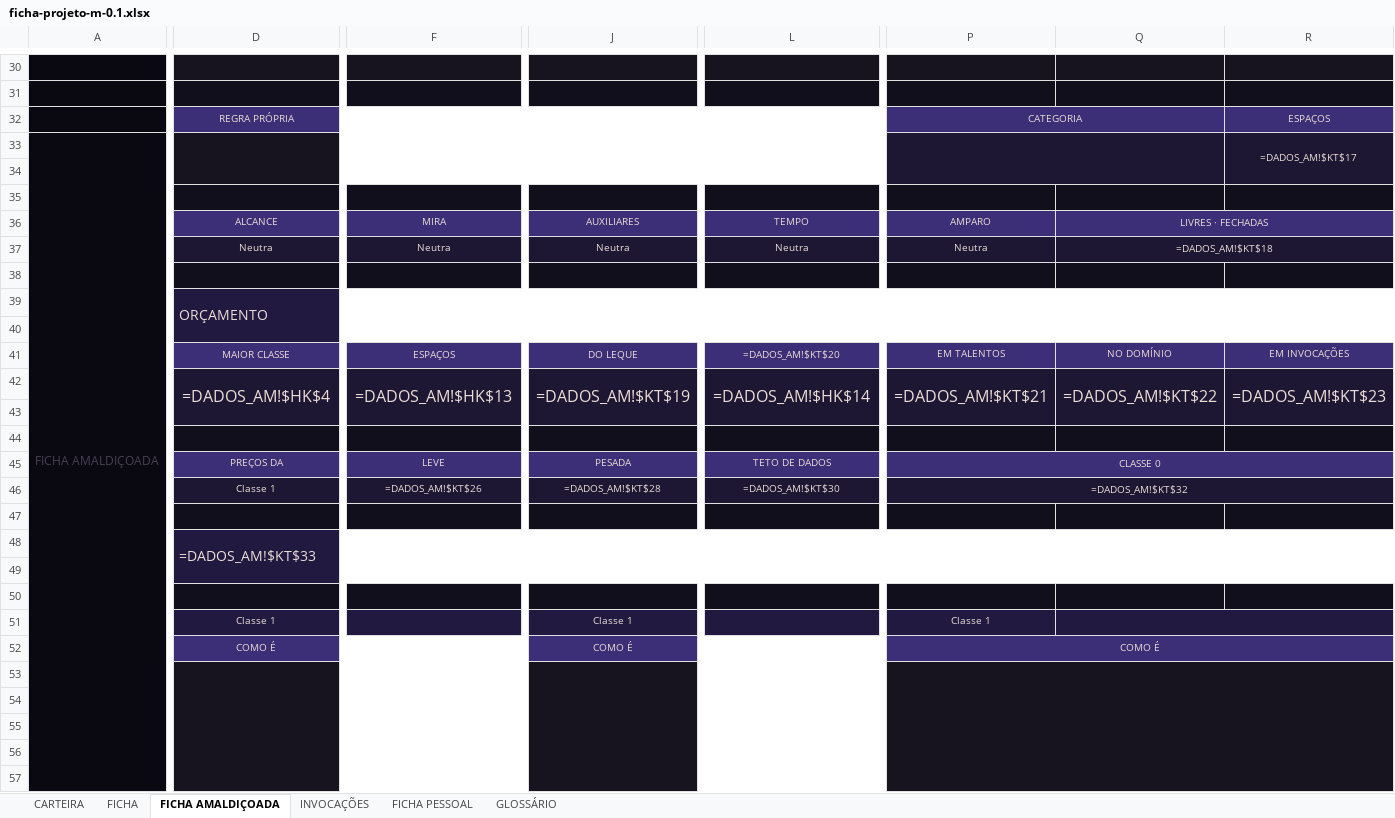
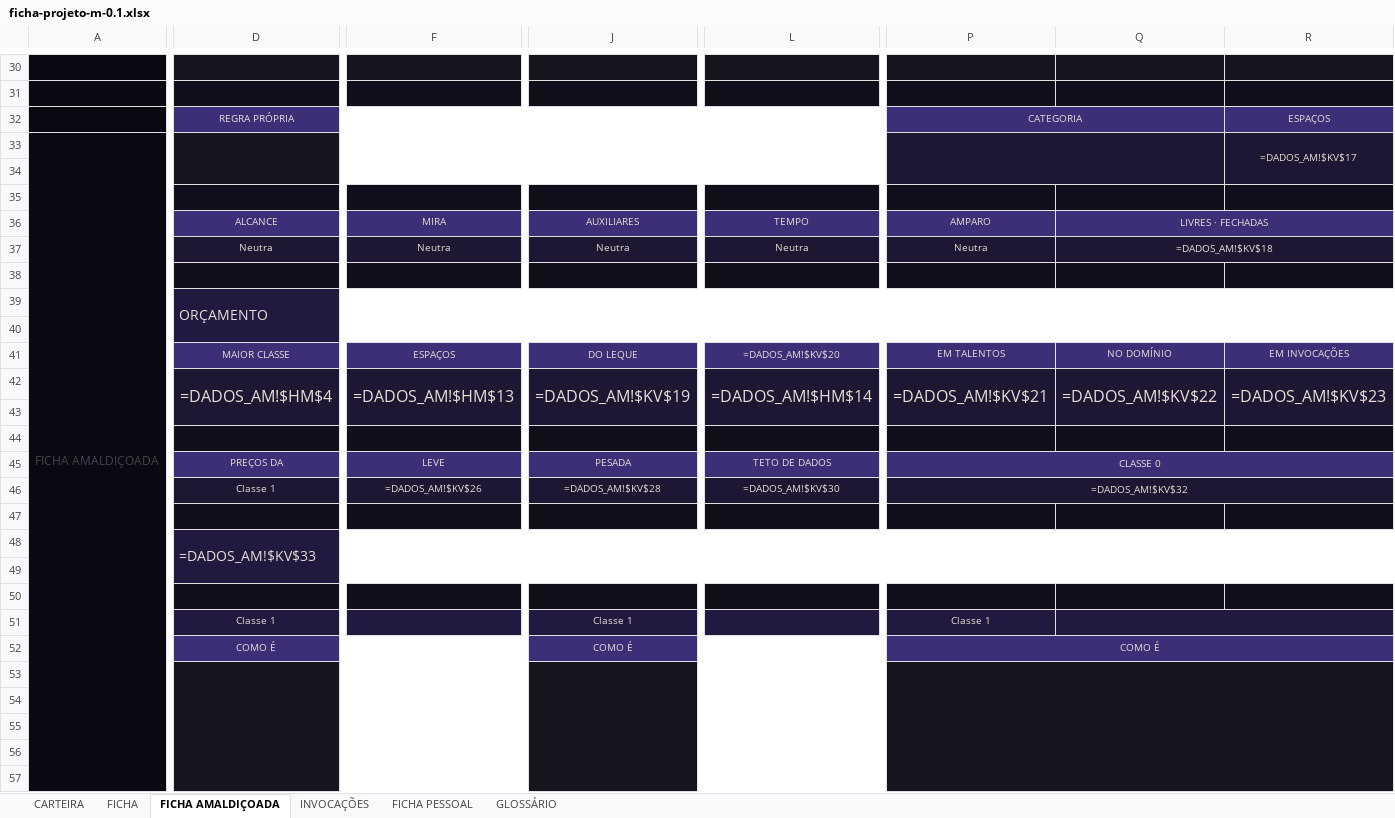
Before and after one commit to cupcake-mochi/Ficha---RPG-JJK, an Excel workbook: ficha-v01/ficha-projeto-m-0.1.xlsx, sheet FICHA AMALDIÇOADA, drawn as a sheet; only a part is shown, gaps mark what is left out; values as stored, in another font and other column widths than the file's, no borders; formulas without a stored value are shown as written; charts and pictures not drawn; removed rows and columns are numbered as before the commit, all else as after; the diff covers the shown part only; the diff names each change by its address in the sheet, - before the commit and + after, or states it on an @@ line.

```diff
--- a/ficha-v01/ficha-projeto-m-0.1.xlsx (sheet FICHA AMALDIÇOADA)
+++ b/ficha-v01/ficha-projeto-m-0.1.xlsx (sheet FICHA AMALDIÇOADA)
-A33:B62 merged
+A33:B67 merged
-R33: =DADOS_AM!$KT$17
+R33: =DADOS_AM!$KV$17
-Q37: =DADOS_AM!$KT$18
+Q37: =DADOS_AM!$KV$18
-L41: =DADOS_AM!$KT$20
+L41: =DADOS_AM!$KV$20
-D42: =DADOS_AM!$HK$4
+D42: =DADOS_AM!$HM$4
-F42: =DADOS_AM!$HK$13
+F42: =DADOS_AM!$HM$13
-J42: =DADOS_AM!$KT$19
+J42: =DADOS_AM!$KV$19
-L42: =DADOS_AM!$HK$14
+L42: =DADOS_AM!$HM$14
-P42: =DADOS_AM!$KT$21
+P42: =DADOS_AM!$KV$21
-Q42: =DADOS_AM!$KT$22
+Q42: =DADOS_AM!$KV$22
-R42: =DADOS_AM!$KT$23
+R42: =DADOS_AM!$KV$23
-F46: =DADOS_AM!$KT$26
+F46: =DADOS_AM!$KV$26
-J46: =DADOS_AM!$KT$28
+J46: =DADOS_AM!$KV$28
-L46: =DADOS_AM!$KT$30
+L46: =DADOS_AM!$KV$30
-P46: =DADOS_AM!$KT$32
+P46: =DADOS_AM!$KV$32
-D48: =DADOS_AM!$KT$33
+D48: =DADOS_AM!$KV$33
```
Also changed, not shown: 2 added rows, 2 removed rows, 174 edited cells, cell formats and merged cells elsewhere in this sheet, sheet FICHA, sheet INVOCAÇÕES, sheet FICHA PESSOAL, hidden cells, charts or pictures, 30 other files.
